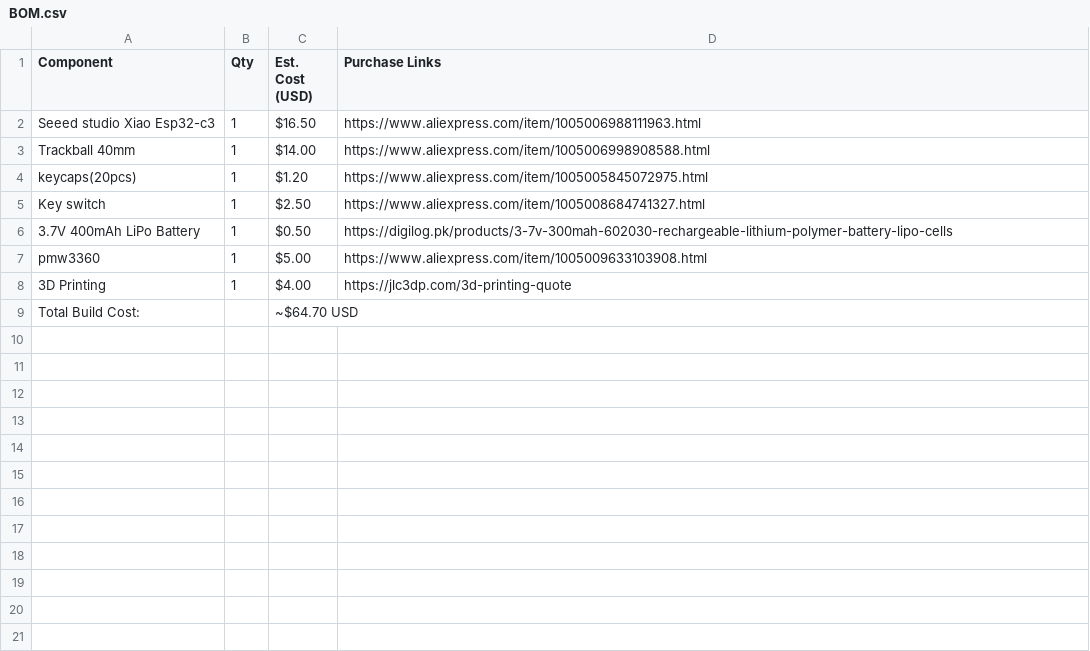
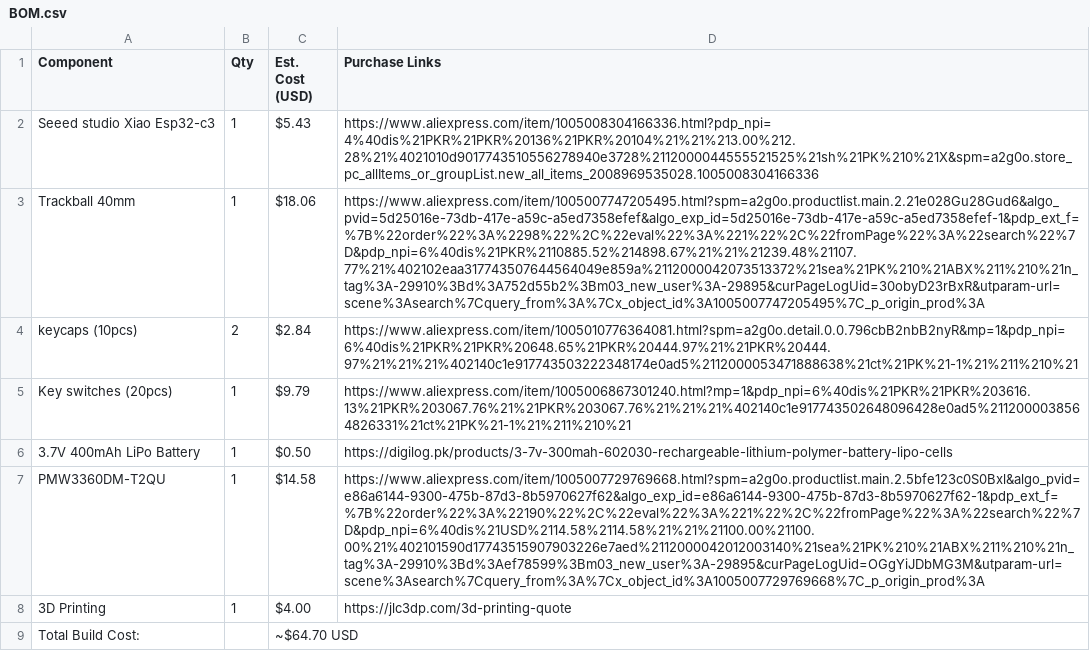
Before and after one commit to Kshfiii/Custom_Macropad, a CSV file: BOM.csv, drawn as a sheet; removed rows and columns are numbered as before the commit, all else as after; the diff names each change by its address in the sheet, - before the commit and + after, or states it on an @@ line.

Commit message:
Update BOM.csv

```diff
--- a/BOM.csv
+++ b/BOM.csv
-C2 (Est. Cost (USD)): $16.50
+C2 (Est. Cost (USD)): $5.43
-D2 (Purchase Links): https://www.aliexpress.com/item/1005006988111963.html
+D2 (Purchase Links): https://www.aliexpress.com/item/1005008304166336.html?pdp_npi=4%40dis%21PKR%21PKR%20136%21PKR%20104%21%21%213.00%212.28%21%4021010d9017743510556278940e3728%2112000044555521525%21sh%21PK%210%21X&spm=a2g0o.store_pc_allItems_or_groupList.new_all_items_2008969535028.1005008304166336
-C3 (Est. Cost (USD)): $14.00
+C3 (Est. Cost (USD)): $18.06
-D3 (Purchase Links): https://www.aliexpress.com/item/1005006998908588.html
+D3 (Purchase Links): https://www.aliexpress.com/item/1005007747205495.html?spm=a2g0o.productlist.main.2.21e028Gu28Gud6&algo_pvid=5d25016e-73db-417e-a59c-a5ed7358efef&algo_exp_id=5d25016e-73db-417e-a59c-a5ed7358efef-1&pdp_ext_f=%7B%22order%22%3A%2298%22%2C%22eval%22%3A%221%22%2C%22fromPage%22%3A%22search%22%7D&pdp_npi=6%40dis%21PKR%2110885.52%214898.67%21%21%21239.48%21107.77%21%402102eaa317743507644564049e859a%2112000042073513372%21sea%21PK%210%21ABX%211%210%21n_tag%3A-29910%3Bd%3A752d55b2%3Bm03_new_user%3A-29895&curPageLogUid=30obyD23rBxR&utparam-url=scene%3Asearch%7Cquery_from%3A%7Cx_object_id%3A1005007747205495%7C_p_origin_prod%3A
-row 4: keycaps(20pcs) | 1 | $1.20 | https://www.aliexpress.com/item/1005005845072975.html
-row 5: Key switch | 1 | $2.50 | https://www.aliexpress.com/item/1005008684741327.html
+row 4: keycaps (10pcs) | 2 | $2.84 | https://www.aliexpress.com/item/1005010776364081.html?spm=a2g0o.detail.0.0.796cbB2nbB2nyR&mp=1&pdp_npi=6%40dis%21PKR%21PKR%20648.65%21PKR%20444.97%21%21PKR%20444.97%21%21%21%402140c1e917743503222348174e0ad5%2112000053471888638%21ct%21PK%21-1%21%211%210%21
+row 5: Key switches (20pcs) | 1 | $9.79 | https://www.aliexpress.com/item/1005006867301240.html?mp=1&pdp_npi=6%40dis%21PKR%21PKR%203616.13%21PKR%203067.76%21%21PKR%203067.76%21%21%21%402140c1e917743502648096428e0ad5%2112000038564826331%21ct%21PK%21-1%21%211%210%21
-row 7: pmw3360 | 1 | $5.00 | https://www.aliexpress.com/item/1005009633103908.html
+row 7: PMW3360DM-T2QU | 1 | $14.58 | https://www.aliexpress.com/item/1005007729769668.html?spm=a2g0o.productlist.main.2.5bfe123c0S0Bxl&algo_pvid=e86a6144-9300-475b-87d3-8b5970627f62&algo_exp_id=e86a6144-9300-475b-87d3-8b5970627f62-1&pdp_ext_f=%7B%22order%22%3A%22190%22%2C%22eval%22%3A%221%22%2C%22fromPage%22%3A%22search%22%7D&pdp_npi=6%40dis%21USD%2114.58%2114.58%21%21%21100.00%21100.00%21%402101590d17743515907903226e7aed%2112000042012003140%21sea%21PK%210%21ABX%211%210%21n_tag%3A-29910%3Bd%3Aef78599%3Bm03_new_user%3A-29895&curPageLogUid=OGgYiJDbMG3M&utparam-url=scene%3Asearch%7Cquery_from%3A%7Cx_object_id%3A1005007729769668%7C_p_origin_prod%3A
```
